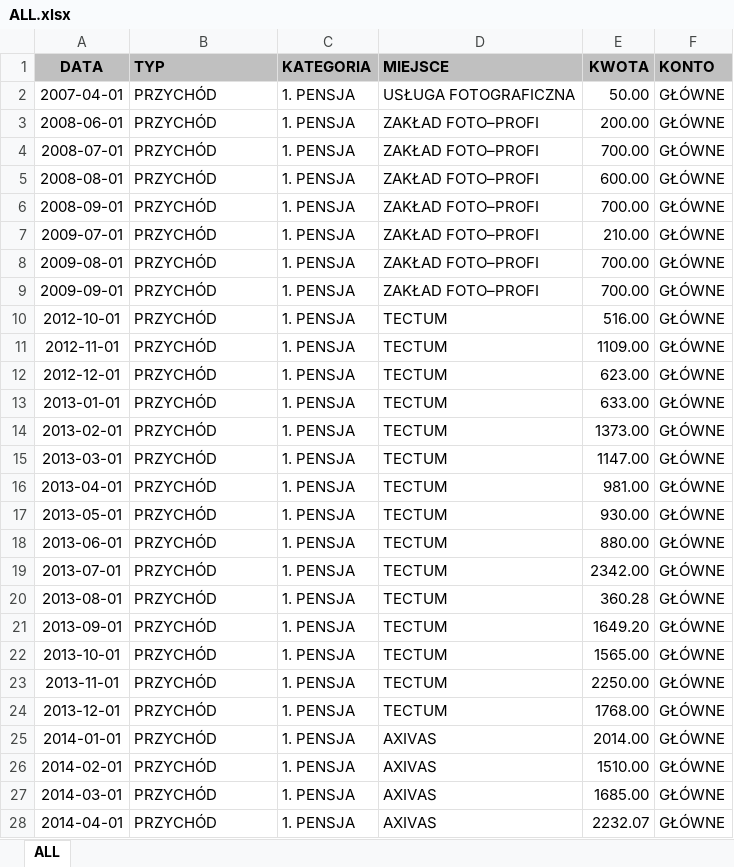
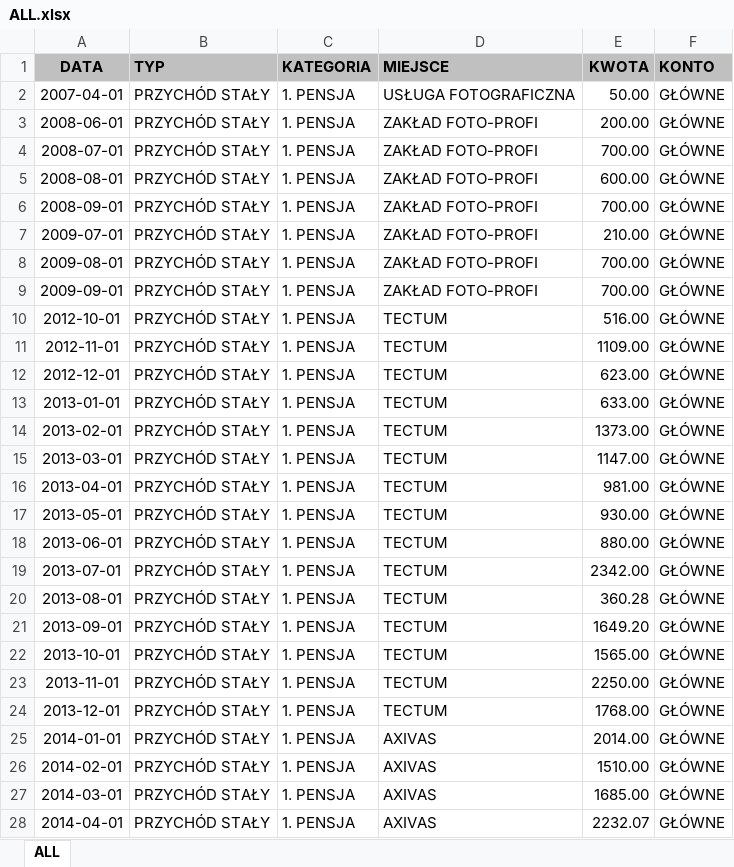
Before and after one commit to Witherfield/flask_expenses, an Excel workbook: ALL.xlsx, sheet ALL, drawn as a sheet; only a part is shown; values as stored, in another font and other column widths than the file's, no borders; table styles not drawn; the diff covers the shown part only; the diff names each change by its address in the sheet, - before the commit and + after, or states it on an @@ line.

```diff
--- a/ALL.xlsx (sheet ALL)
+++ b/ALL.xlsx (sheet ALL)
-B2:B28 (TYP): PRZYCHÓD
+B2:B28 (TYP): PRZYCHÓD STAŁY
-D3:D9 (MIEJSCE): ZAKŁAD FOTO–PROFI
+D3:D9 (MIEJSCE): ZAKŁAD FOTO-PROFI
```
Also changed, not shown: 1448 edited cells and cell formats elsewhere in this sheet, 14 other files.
